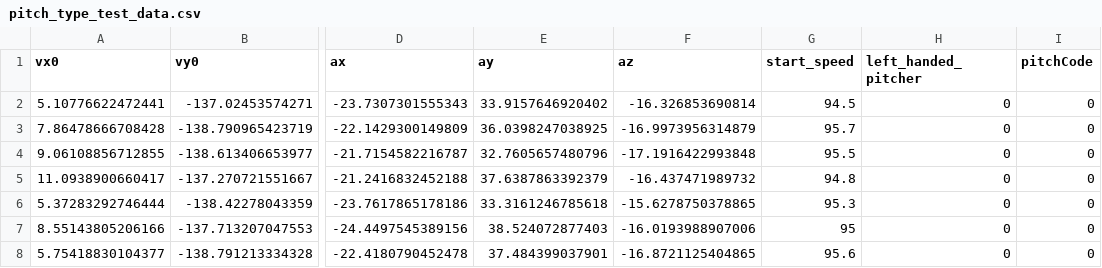
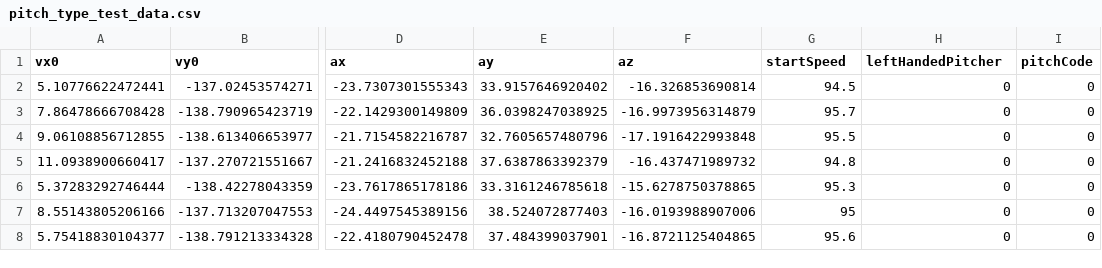
Before and after one commit to wirtaw/baseball-tensorflow-pitch-type, a CSV file: src/data/pitch_type_test_data.csv, drawn as a sheet; only a part is shown, gaps mark what is left out; the diff names each change by its address in the sheet, - before the commit and + after, or states it on an @@ line.

Commit message:
Fix normalization in the sample data (Now back Curveball type)

```diff
--- a/src/data/pitch_type_test_data.csv
+++ b/src/data/pitch_type_test_data.csv
-G1: start_speed
+G1: startSpeed
-H1: left_handed_pitcher
+H1: leftHandedPitcher
```
Also changed, not shown: src/data/pitch_type_training_data.csv, 2 other files.
